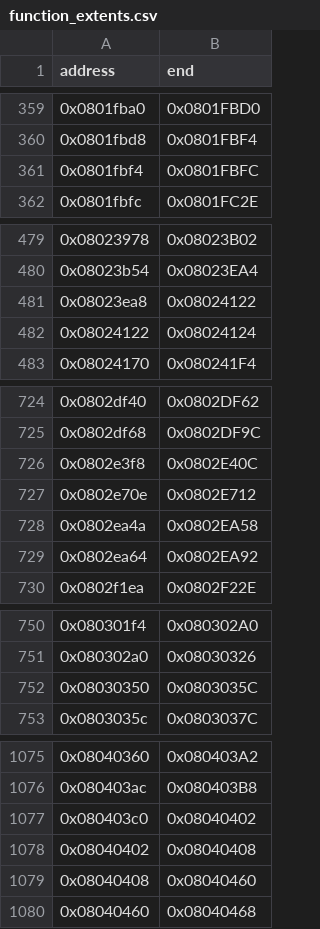
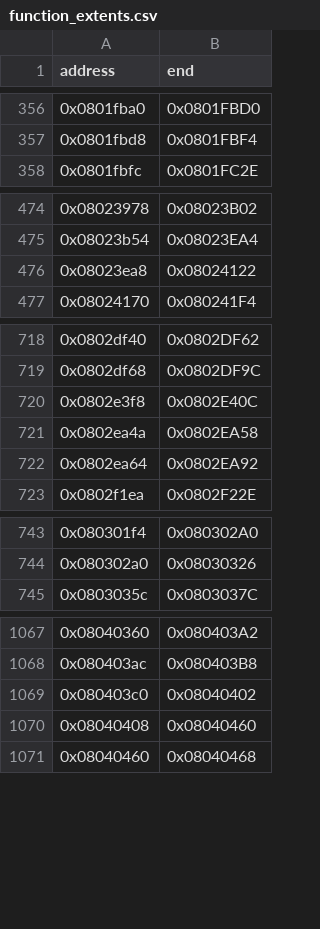
Before and after one commit to cypressru/SonicBattleDecomp, a CSV file: config/BSBE78/function_extents.csv, drawn as a sheet; only a part is shown, gaps mark what is left out; the diff covers the shown part only.

```diff
--- a/config/BSBE78/function_extents.csv
+++ b/config/BSBE78/function_extents.csv
@@ -360,3 +357,2 @@ address,end
 0x0801fbd8,0x0801FBF4
-0x0801fbf4,0x0801FBFC
 0x0801fbfc,0x0801FC2E
@@ -481,3 +476,2 @@ address,end
 0x08023ea8,0x08024122
-0x08024122,0x08024124
 0x08024170,0x080241F4
@@ -726,3 +720,2 @@ address,end
 0x0802e3f8,0x0802E40C
-0x0802e70e,0x0802E712
 0x0802ea4a,0x0802EA58
@@ -751,3 +744,2 @@ address,end
 0x080302a0,0x08030326
-0x08030350,0x0803035C
 0x0803035c,0x0803037C
@@ -1077,3 +1069,2 @@ address,end
 0x080403c0,0x08040402
-0x08040402,0x08040408
 0x08040408,0x08040460
```
Also changed, not shown: 9 removed rows and 4 edited cells elsewhere in this file, config/BSBE78/functions.csv, 6 other files.
